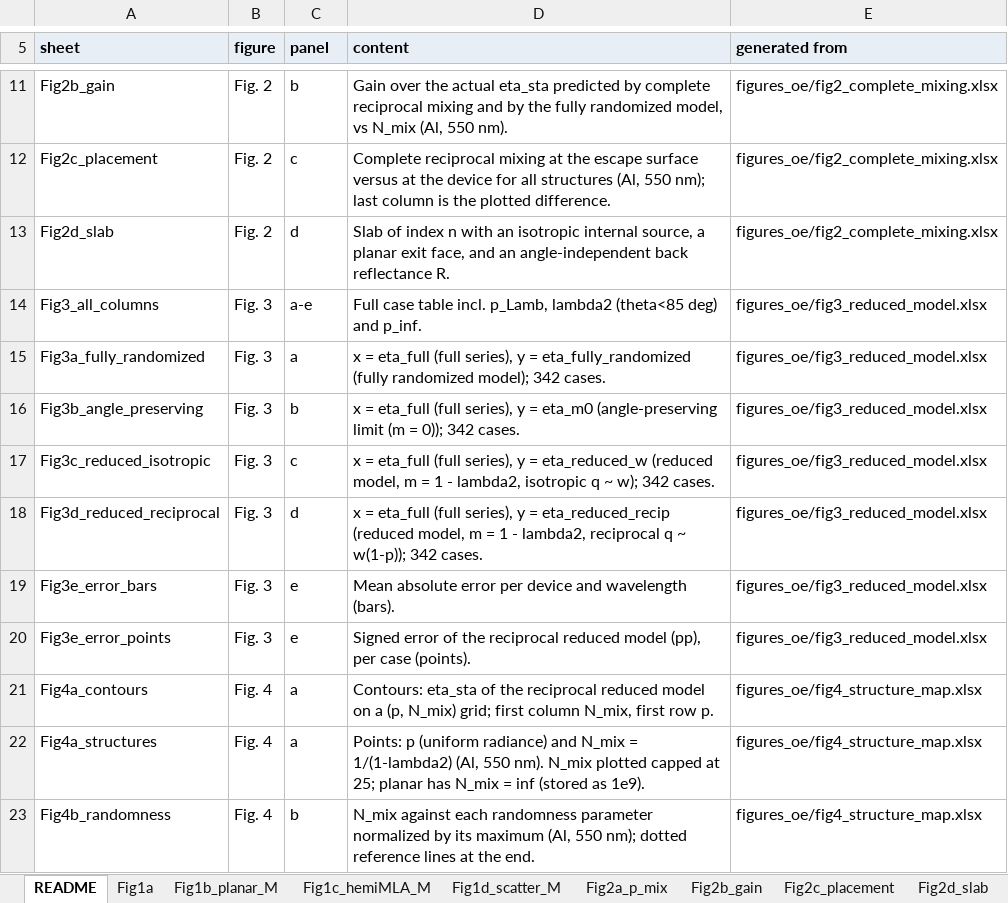
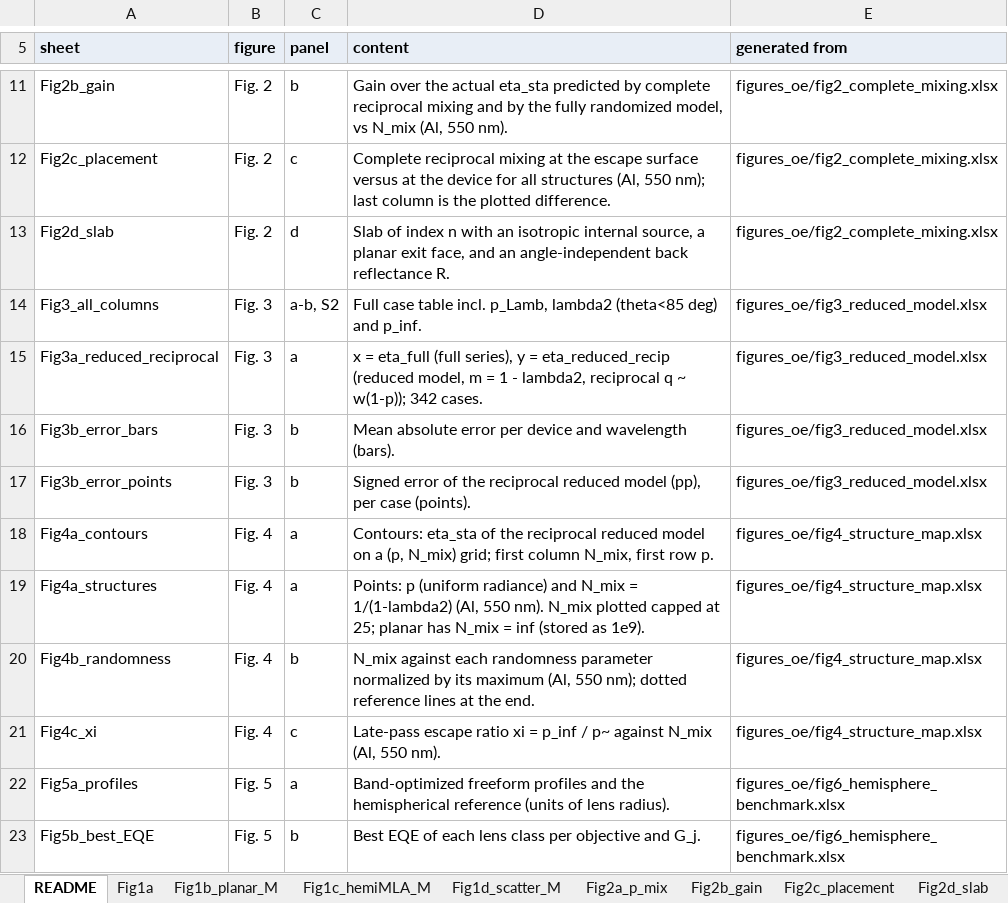
Before and after one commit to jjoono/OLED-, an Excel workbook: Figure_source_data.xlsx, sheet README, drawn as a sheet; only a part is shown, gaps mark what is left out; the shorter side is filled out with more unchanged rows; values as stored, in another font and other column widths than the file's, no borders; removed rows and columns are numbered as before the commit, all else as after; the diff covers the shown part only; the diff names each change by its address in the sheet, - before the commit and + after, or states it on an @@ line.

```diff
--- a/Figure_source_data.xlsx (sheet README)
+++ b/Figure_source_data.xlsx (sheet README)
-C14 (panel): a-e
+C14 (panel): a-b, S2
-A15 (sheet): Fig3a_fully_randomized
+A15 (sheet): Fig3a_reduced_reciprocal
-D15 (content): …y = eta_fully_randomized (fully randomized model); 342 cases.
+D15 (content): …y = eta_reduced_recip (reduced model, m = 1 - lambda2, reciprocal q ~ w(1-p)); 342 cases.
-row 16: Fig3b_angle_preserving | Fig. 3 | b | x = eta_full (full series), y = eta_m0 (angle-preserving limit (m = 0)); 342 cases. | figures_oe/fig3_reduced_model.xlsx
-row 17: Fig3c_reduced_isotropic | Fig. 3 | c | x = eta_full (full series), y = eta_reduced_w (reduced model, m = 1 - lambda2, isotropic q ~ w); 342 cases. | figures_oe/fig3_reduced_model.xlsx
-row 18: Fig3d_reduced_reciprocal | Fig. 3 | d | x = eta_full (full series), y = eta_reduced_recip (reduced model, m = 1 - lambda2, reciprocal q ~ w(1-p)); 342 cases. | figures_oe/fig3_reduced_model.xlsx
-A16 (sheet): Fig3e_error_bars
+A16 (sheet): Fig3b_error_bars
-C16:C17 (panel): e
+C16:C17 (panel): b
-A17 (sheet): Fig3e_error_points
+A17 (sheet): Fig3b_error_points
```
Also changed, not shown: 3 added rows and 39 edited cells elsewhere in this sheet, sheet Fig3b_error_bars, sheet Fig3a_reduced_reciprocal, sheet Fig3b_error_points, other sheet tabs, figures_oe/fig1_mixing_concept.xlsx, figures_oe/fig2_complete_mixing.xlsx, 31 other files.
